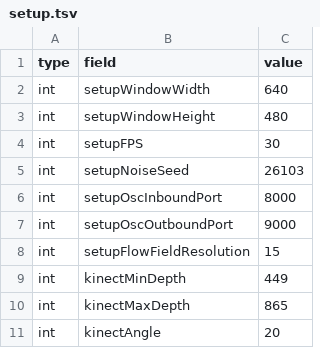
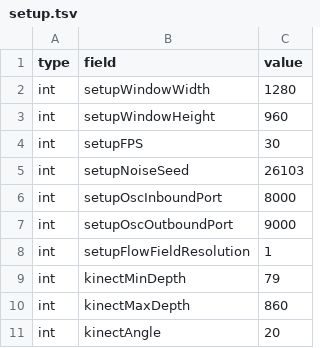
Before and after one commit to videoalchemy/JugglingMolecules, a TSV file: JugglingMolecules/config/setup.tsv, drawn as a sheet.

```diff
--- a/JugglingMolecules/config/setup.tsv
+++ b/JugglingMolecules/config/setup.tsv
@@ -1,4 +1,4 @@
 type	field	value
-int	setupWindowWidth	640
-int	setupWindowHeight	480
+int	setupWindowWidth	1280
+int	setupWindowHeight	960
 int	setupFPS	30
@@ -7,5 +7,5 @@ int	setupOscInboundPort	8000
 int	setupOscOutboundPort	9000
-int	setupFlowFieldResolution	15
-int	kinectMinDepth	449
-int	kinectMaxDepth	865
+int	setupFlowFieldResolution	1
+int	kinectMinDepth	79
+int	kinectMaxDepth	860
 int	kinectAngle	20
```
Also changed, not shown: JugglingMolecules/config/RESTART.tsv, 5 other files.
